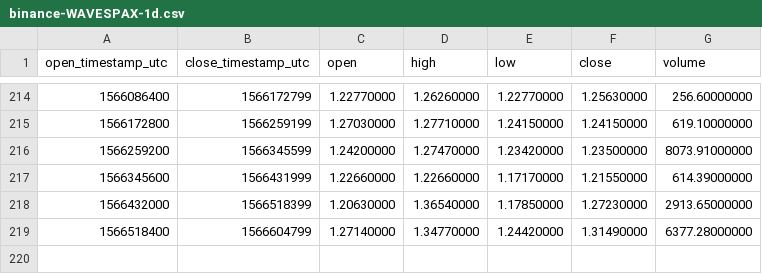
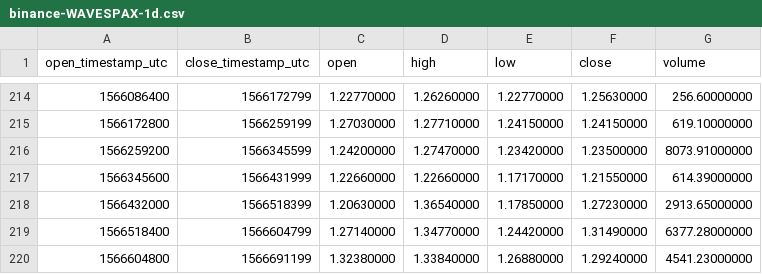
Before and after one commit to cryptobigbro/binance-WAVESPAX, a CSV file: binance-WAVESPAX-1d.csv, drawn as a sheet; only a part is shown, gaps mark what is left out.

```diff
--- a/binance-WAVESPAX-1d.csv
+++ b/binance-WAVESPAX-1d.csv
@@ -219 +219,2 @@ open_timestamp_utc,close_timestamp_utc,open,high,low,close,volume
 1566518400,1566604799,1.27140000,1.34770000,1.24420000,1.31490000,6377.28000000
+1566604800,1566691199,1.32380000,1.33840000,1.26880000,1.29240000,4541.23000000
```
Also changed, not shown: binance-WAVESPAX-1h.csv.
